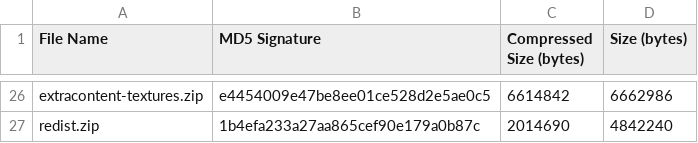
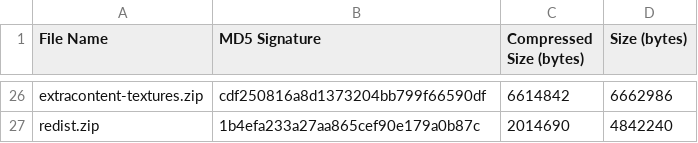
Before and after one commit to Matt-Hill-83/Roblox-Client-Tracker, a CSV file: rbxPkgManifest.csv, drawn as a sheet; only a part is shown, gaps mark what is left out; the diff covers the shown part only; the diff names each change by its address in the sheet, - before the commit and + after, or states it on an @@ line.

```diff
--- a/rbxPkgManifest.csv
+++ b/rbxPkgManifest.csv
-B26 (MD5 Signature): e4454009e47be8ee01ce528d2e5ae0c5
+B26 (MD5 Signature): cdf250816a8d1373204bb799f66590df
```
Also changed, not shown: 32 edited cells elsewhere in this file, rbxManifest.csv, 8 other files.
